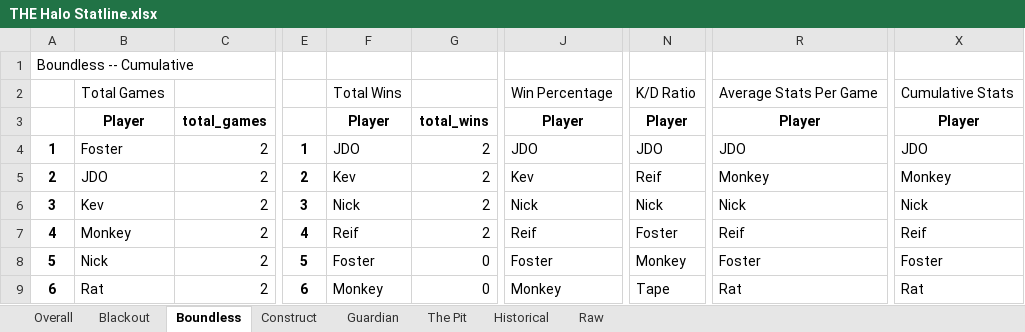
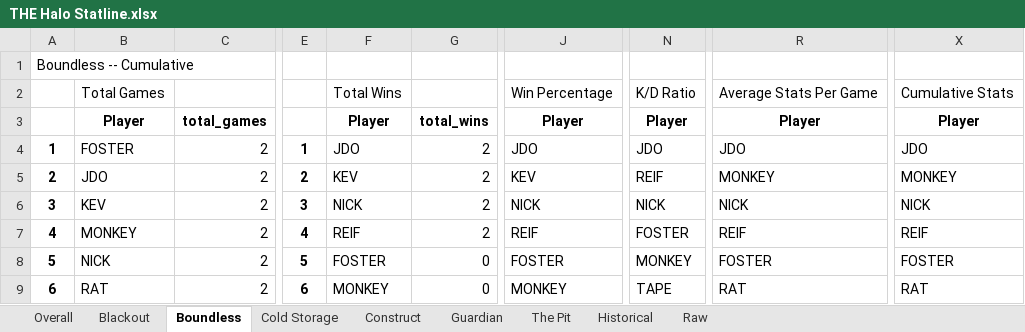
Before and after one commit to kevinbichoupan/halo_stats, an Excel workbook: THE Halo Statline.xlsx, sheet Boundless, drawn as a sheet; only a part is shown, gaps mark what is left out; values as stored, in another font and other column widths than the file's, no borders; the diff covers the shown part only; the diff names each change by its address in the sheet, - before the commit and + after, or states it on an @@ line.

```diff
--- a/THE Halo Statline.xlsx (sheet Boundless)
+++ b/THE Halo Statline.xlsx (sheet Boundless)
+sheet tab: Cold Storage
-B4: Foster
+B4: FOSTER
-F5: Kev
+F5: KEV
-J5: Kev
+J5: KEV
-N5: Reif
+N5: REIF
-R5: Monkey
+R5: MONKEY
-X5: Monkey
+X5: MONKEY
-B6: Kev
+B6: KEV
-F6: Nick
+F6: NICK
-J6: Nick
+J6: NICK
-N6: Nick
+N6: NICK
-R6: Nick
+R6: NICK
-X6: Nick
+X6: NICK
-B7: Monkey
+B7: MONKEY
-F7: Reif
+F7: REIF
-J7: Reif
+J7: REIF
-N7: Foster
+N7: FOSTER
-R7: Reif
+R7: REIF
-X7: Reif
+X7: REIF
-B8: Nick
+B8: NICK
-F8: Foster
+F8: FOSTER
-J8: Foster
+J8: FOSTER
-N8: Monkey
+N8: MONKEY
-R8: Foster
+R8: FOSTER
-X8: Foster
+X8: FOSTER
-B9: Rat
+B9: RAT
-F9: Monkey
+F9: MONKEY
-J9: Monkey
+J9: MONKEY
-N9: Tape
+N9: TAPE
-R9: Rat
+R9: RAT
-X9: Rat
+X9: RAT
```
Also changed, not shown: 13 edited cells elsewhere in this sheet, sheet Historical, sheet Raw, sheet Overall, sheet The Pit, sheet Guardian, sheet Blackout, 1 more sheet, 1 other file.
